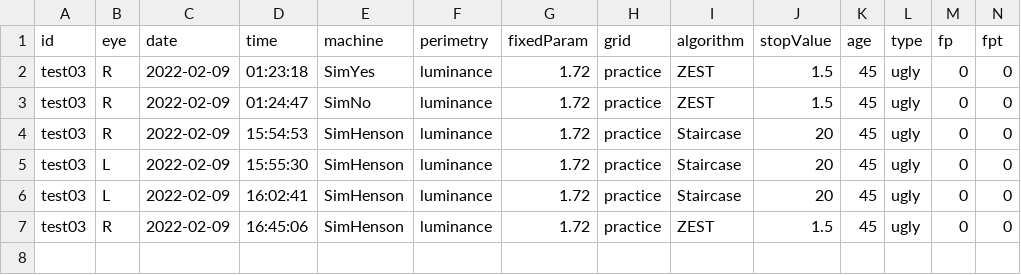
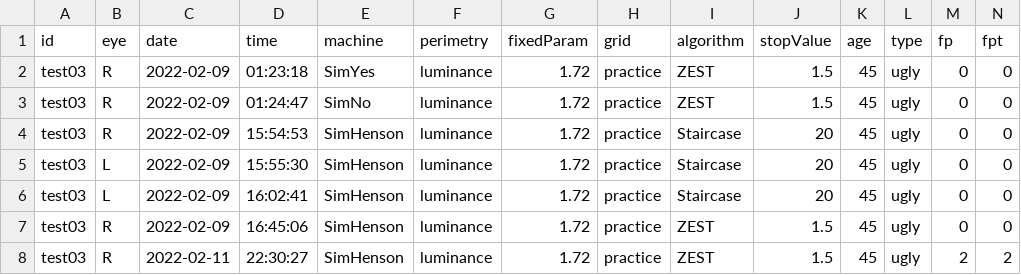
Before and after one commit to imarinfr/opiApp, a CSV file: results/test03_practice.csv, drawn as a sheet; only a part is shown; rows hold the shown columns only; the diff names each change by its address in the sheet, - before the commit and + after, or states it on an @@ line.

```diff
--- a/results/test03_practice.csv
+++ b/results/test03_practice.csv
+row 8: test03 | R | 2022-02-11 | 22:30:27 | SimHenson | luminance | 1.72 | practice | ZEST | 1.5 | 45 | ugly | 2 | 2
```
Also changed, not shown: 15 other files.
